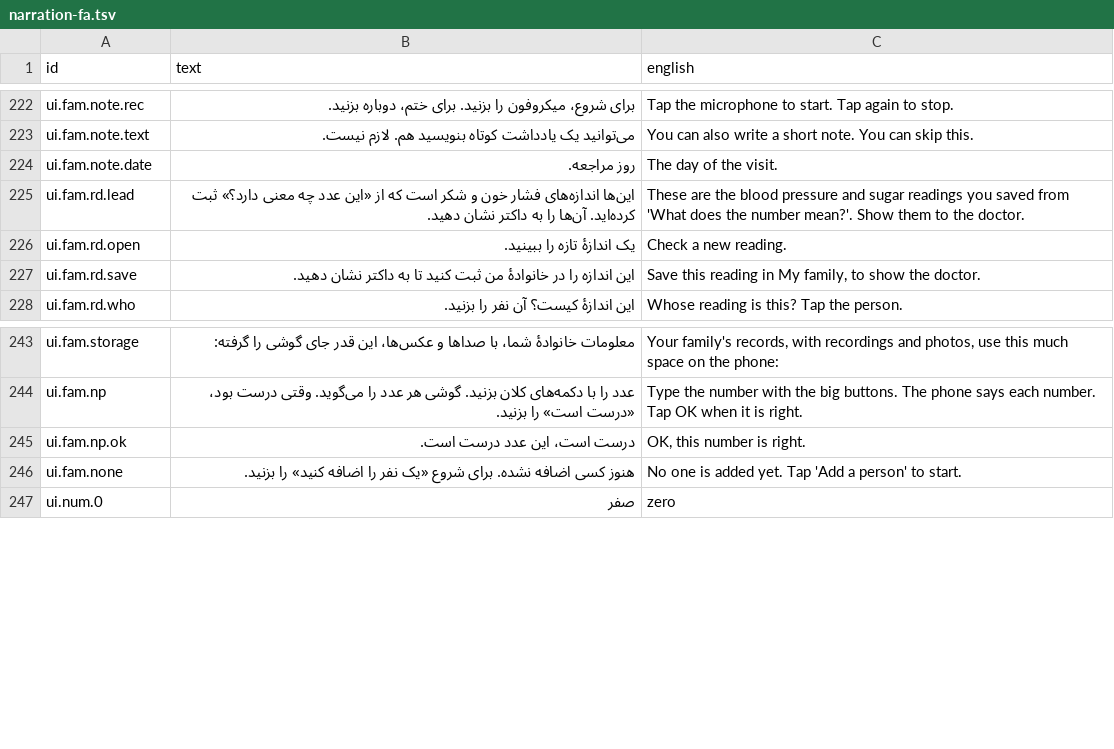
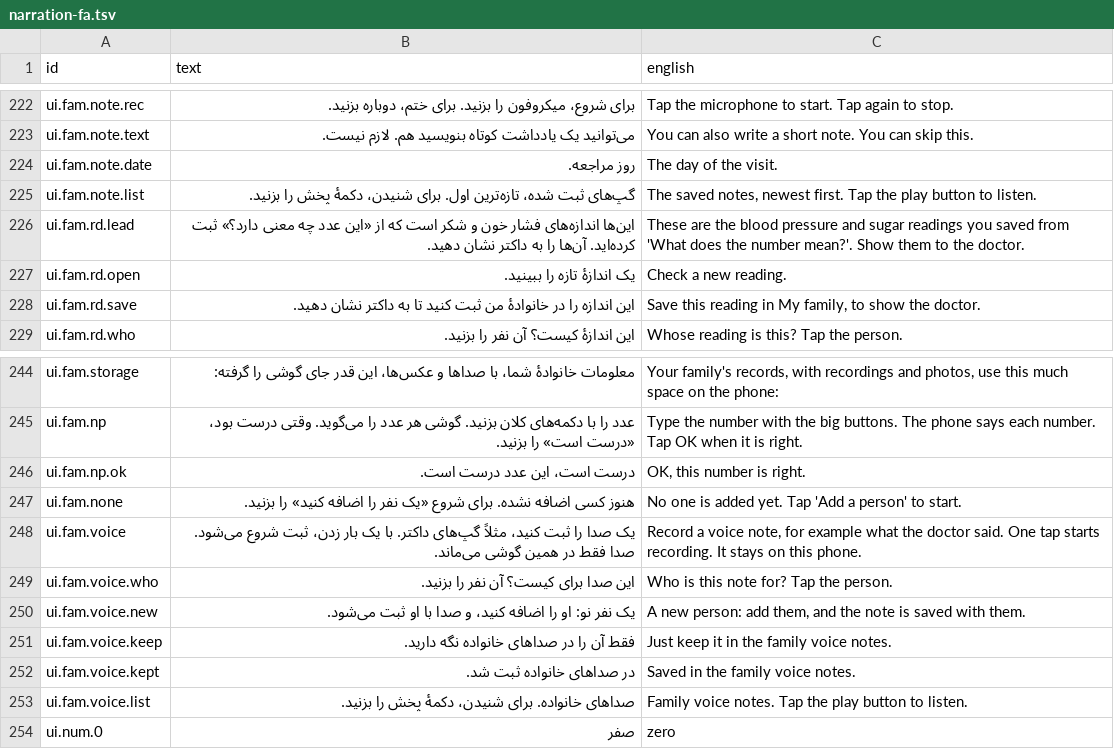
Before and after one commit to mokingsacc/Sehat, a TSV file: content/scripts/narration-fa.tsv, drawn as a sheet; only a part is shown, gaps mark what is left out; the diff names each change by its address in the sheet, - before the commit and + after, or states it on an @@ line.

```diff
--- a/content/scripts/narration-fa.tsv
+++ b/content/scripts/narration-fa.tsv
+row 225: ui.fam.note.list | گپ‌های ثبت شده، تازه‌ترین اول. برای شنیدن، دکمهٔ پخش را بزنید. | The saved notes, newest first. Tap the play button to listen.
+row 248: ui.fam.voice | یک صدا را ثبت کنید، مثلاً گپ‌های داکتر. با یک بار زدن، ثبت شروع می‌شود. صدا فقط در همین گوشی می‌ماند. | Record a voice note, for example what the doctor said. One tap starts recording. It stays on this phone.
+row 249: ui.fam.voice.who | این صدا برای کیست؟ آن نفر را بزنید. | Who is this note for? Tap the person.
+row 250: ui.fam.voice.new | یک نفر نو: او را اضافه کنید، و صدا با او ثبت می‌شود. | A new person: add them, and the note is saved with them.
+row 251: ui.fam.voice.keep | فقط آن را در صداهای خانواده نگه دارید. | Just keep it in the family voice notes.
+row 252: ui.fam.voice.kept | در صداهای خانواده ثبت شد. | Saved in the family voice notes.
+row 253: ui.fam.voice.list | صداهای خانواده. برای شنیدن، دکمهٔ پخش را بزنید. | Family voice notes. Tap the play button to listen.
```
Also changed, not shown: content/scripts/narration-ps.tsv, 13 other files.
